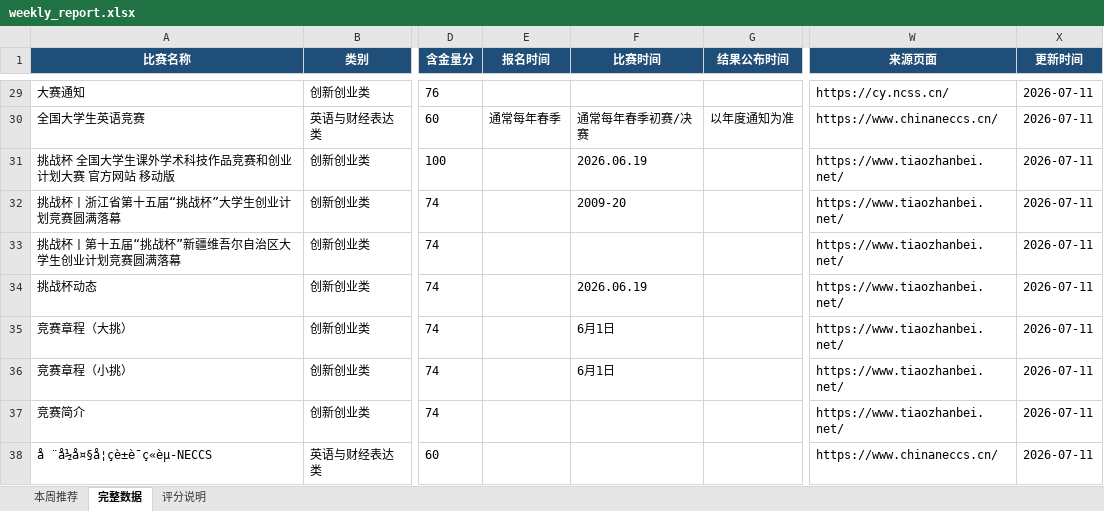
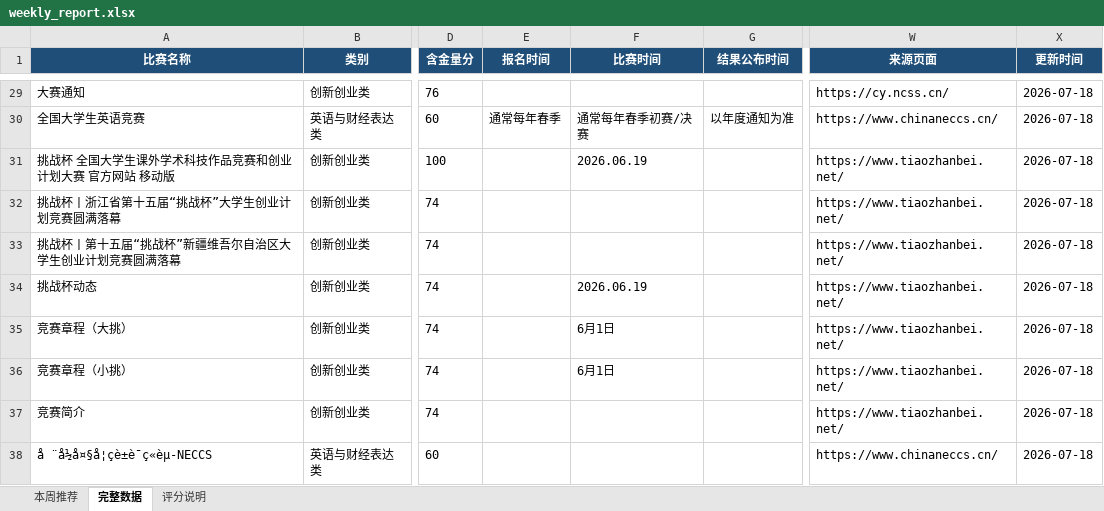
Before and after one commit to gddsn/competition-radar, an Excel workbook: reports/weekly_report.xlsx, sheet 完整数据, drawn as a sheet; only a part is shown, gaps mark what is left out; values as stored, in another font and other column widths than the file's, no borders; the diff covers the shown part only; the diff names each change by its address in the sheet, - before the commit and + after, or states it on an @@ line.

```diff
--- a/reports/weekly_report.xlsx (sheet 完整数据)
+++ b/reports/weekly_report.xlsx (sheet 完整数据)
-X29:X38 (更新时间): 2026-07-11
+X29:X38 (更新时间): 2026-07-18
-F32 (比赛时间): 2009-20
+F32 (比赛时间): (empty)
```
Also changed, not shown: 27 edited cells elsewhere in this sheet, sheet 本周推荐, reports/schedule_report.xlsx, 4 other files.
